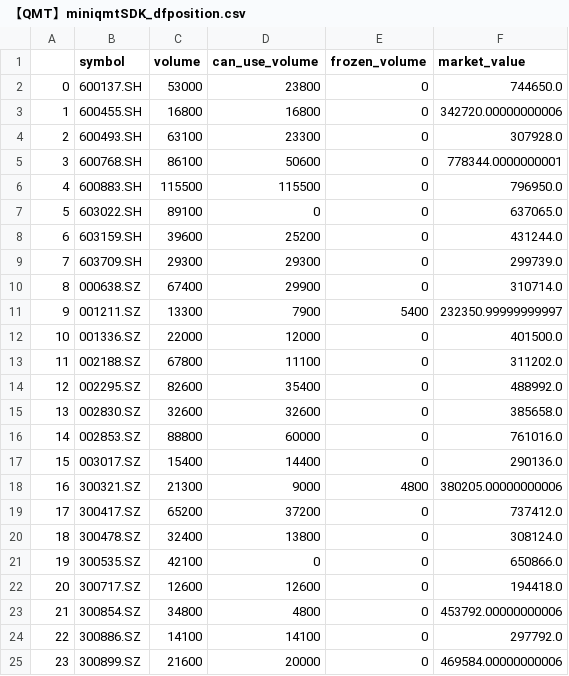
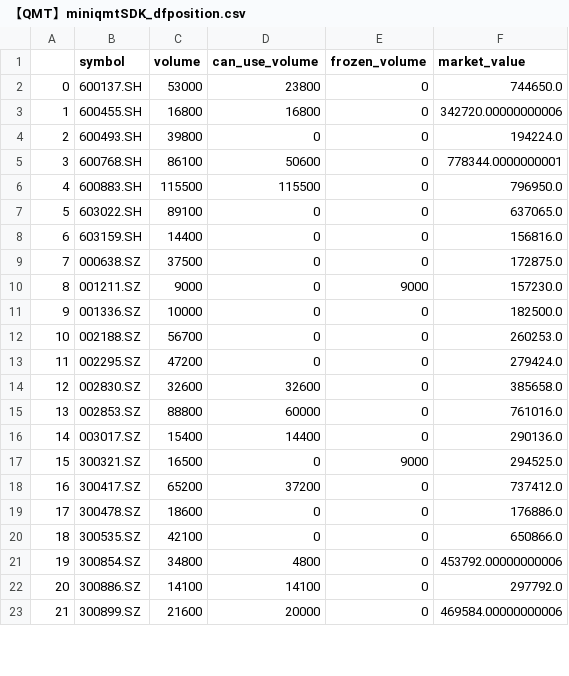
Before and after one commit to bithomeswap/giteetrade, a CSV file: 【本地选股（A股）】SDK/【QMT】miniqmtSDK_dfposition.csv, drawn as a sheet; only a part is shown; removed rows and columns are numbered as before the commit, all else as after; the diff covers the shown part only; the diff names each change by its address in the sheet, - before the commit and + after, or states it on an @@ line.

```diff
--- a/【本地选股（A股）】SDK/【QMT】miniqmtSDK_dfposition.csv
+++ b/【本地选股（A股）】SDK/【QMT】miniqmtSDK_dfposition.csv
-C4 (volume): 63100
+C4 (volume): 39800
-D4 (can_use_volume): 23300
+D4 (can_use_volume): 0
-F4 (market_value): 307928.0
+F4 (market_value): 194224.0
-C8 (volume): 39600
+C8 (volume): 14400
-D8 (can_use_volume): 25200
+D8 (can_use_volume): 0
-F8 (market_value): 431244.0
+F8 (market_value): 156816.0
-row 9: 7 | 603709.SH | 29300 | 29300 | 0 | 299739.0
@@ column A renumbered from row 9 down @@
-C9 (volume): 67400
+C9 (volume): 37500
-D9 (can_use_volume): 29900
+D9 (can_use_volume): 0
-F9 (market_value): 310714.0
+F9 (market_value): 172875.0
-C10 (volume): 13300
+C10 (volume): 9000
-D10 (can_use_volume): 7900
+D10 (can_use_volume): 0
-E10 (frozen_volume): 5400
+E10 (frozen_volume): 9000
-F10 (market_value): 232350.99999999997
+F10 (market_value): 157230.0
-C11 (volume): 22000
+C11 (volume): 10000
-D11 (can_use_volume): 12000
+D11 (can_use_volume): 0
-F11 (market_value): 401500.0
+F11 (market_value): 182500.0
-C12 (volume): 67800
+C12 (volume): 56700
-D12 (can_use_volume): 11100
+D12 (can_use_volume): 0
-F12 (market_value): 311202.0
+F12 (market_value): 260253.0
-C13 (volume): 82600
+C13 (volume): 47200
-D13 (can_use_volume): 35400
+D13 (can_use_volume): 0
-F13 (market_value): 488992.0
+F13 (market_value): 279424.0
-C17 (volume): 21300
+C17 (volume): 16500
-D17 (can_use_volume): 9000
+D17 (can_use_volume): 0
-E17 (frozen_volume): 4800
+E17 (frozen_volume): 9000
-F17 (market_value): 380205.00000000006
+F17 (market_value): 294525.0
-C19 (volume): 32400
+C19 (volume): 18600
-D19 (can_use_volume): 13800
+D19 (can_use_volume): 0
-F19 (market_value): 308124.0
+F19 (market_value): 176886.0
-row 22: 20 | 300717.SZ | 12600 | 12600 | 0 | 194418.0
```
Also changed, not shown: 12 edited cells elsewhere in this file, 【本地选股（A股）】SDK/【QMT】miniqmtSDK_dfordercancelled.csv, 4 other files.
